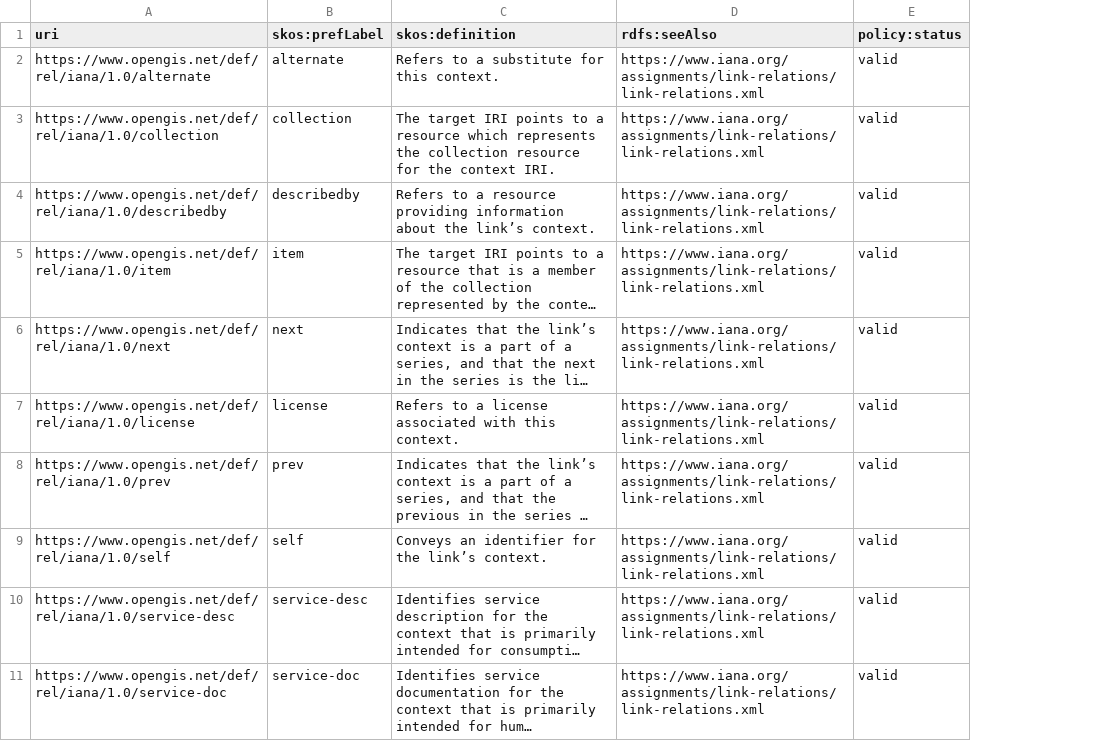
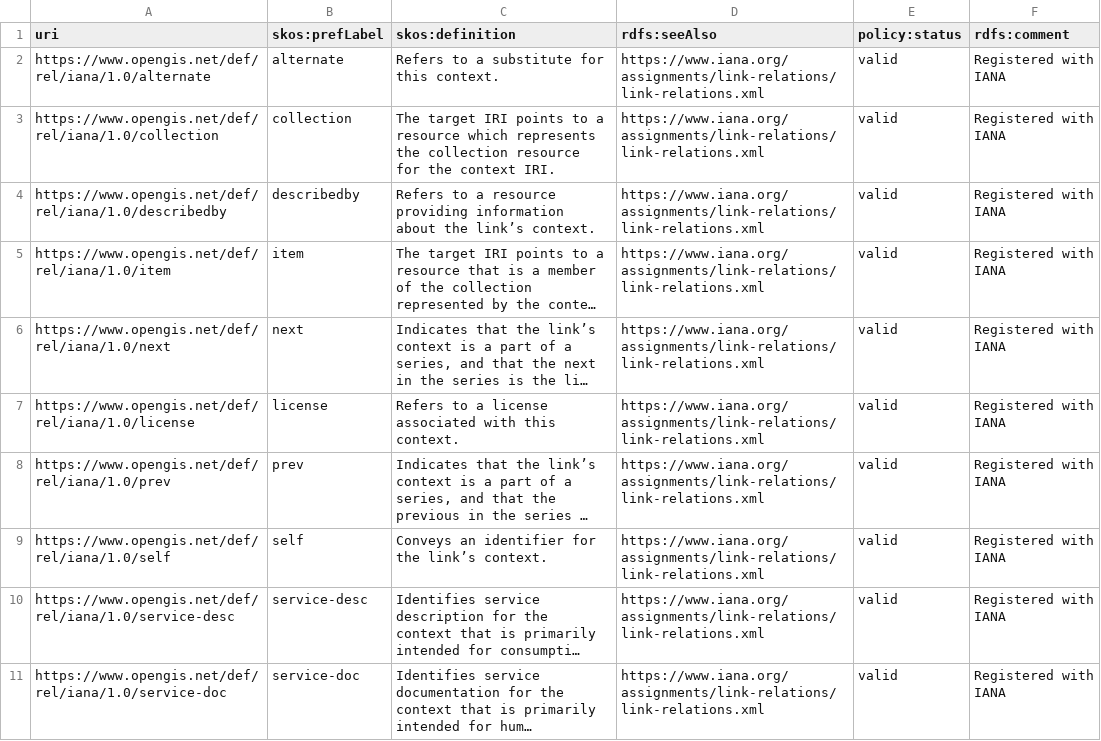
Before and after one commit to opengeospatial/NamingAuthority, a CSV file: incubation/linkRelationTypes/linkrelations.csv, drawn as a sheet; only a part is shown; long unchanged cells end in …; the diff names each change by its address in the sheet, - before the commit and + after, or states it on an @@ line.

Commit message:
Update linkrelations.csv

```diff
--- a/incubation/linkRelationTypes/linkrelations.csv
+++ b/incubation/linkRelationTypes/linkrelations.csv
+column F (rdfs:comment), rows 2-11: all Registered with IANA
```
